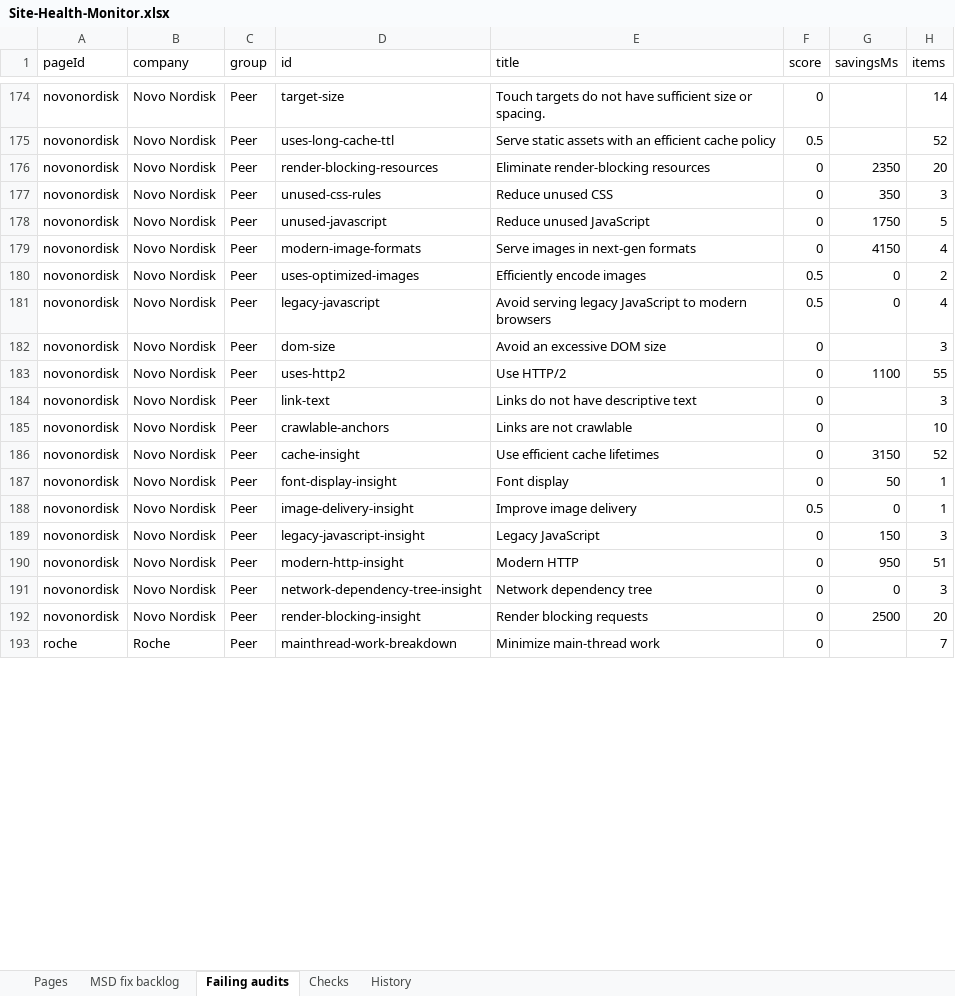
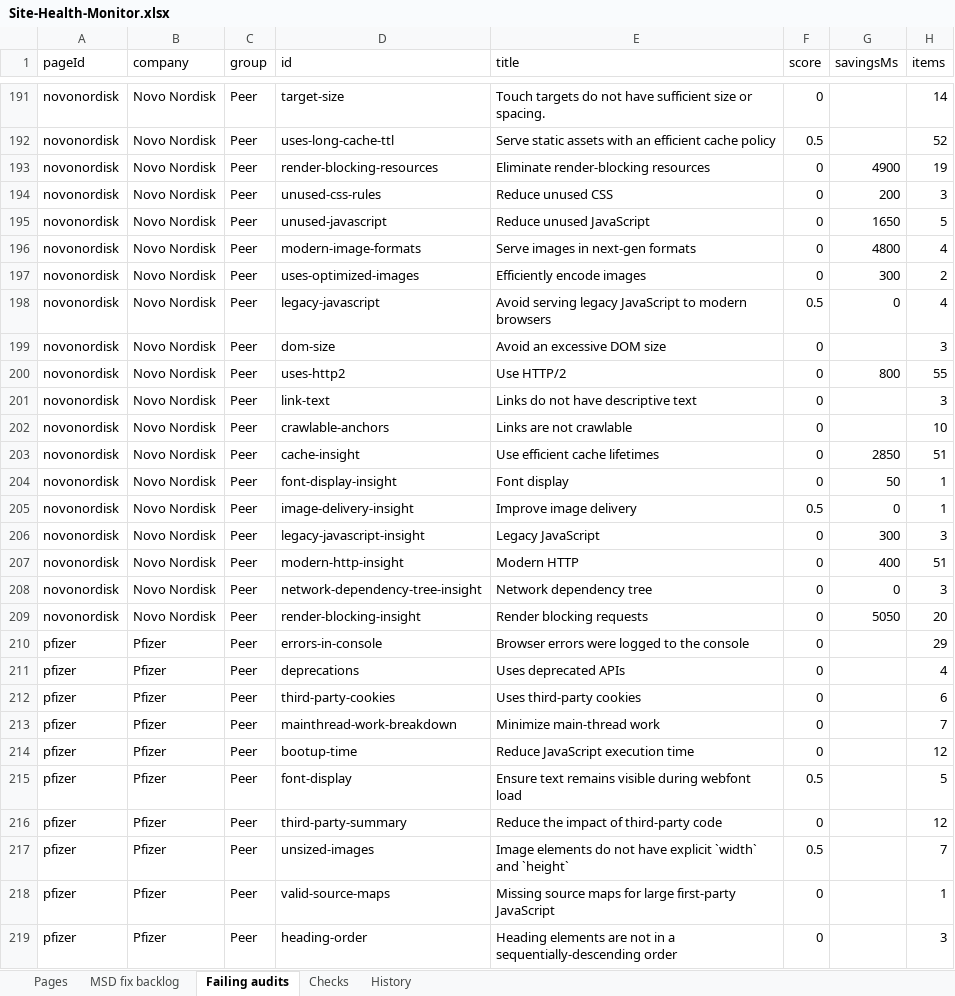
Before and after one commit to f20230125-sudo/site-health-monitor, an Excel workbook: excel/Site-Health-Monitor.xlsx, sheet Failing audits, drawn as a sheet; only a part is shown, gaps mark what is left out; the shorter side is filled out with more unchanged rows; values as stored, in another font and other column widths than the file's, no borders; addresses are those after the commit; the diff covers the shown part only; the diff names each change by its address in the sheet, - before the commit and + after, or states it on an @@ line.

```diff
--- a/excel/Site-Health-Monitor.xlsx (sheet Failing audits)
+++ b/excel/Site-Health-Monitor.xlsx (sheet Failing audits)
-G193 (savingsMs): 2350
+G193 (savingsMs): 4900
-H193 (items): 20
+H193 (items): 19
-G194 (savingsMs): 350
+G194 (savingsMs): 200
-G195 (savingsMs): 1750
+G195 (savingsMs): 1650
-G196 (savingsMs): 4150
+G196 (savingsMs): 4800
-F197 (score): 0.5
+F197 (score): 0
-G197 (savingsMs): 0
+G197 (savingsMs): 300
-G200 (savingsMs): 1100
+G200 (savingsMs): 800
-G203 (savingsMs): 3150
+G203 (savingsMs): 2850
-H203 (items): 52
+H203 (items): 51
-G206 (savingsMs): 150
+G206 (savingsMs): 300
-G207 (savingsMs): 950
+G207 (savingsMs): 400
-G209 (savingsMs): 2500
+G209 (savingsMs): 5050
+row 210: pfizer | Pfizer | Peer | errors-in-console | Browser errors were logged to the console | 0 |  | 29
+row 211: pfizer | Pfizer | Peer | deprecations | Uses deprecated APIs | 0 |  | 4
+row 212: pfizer | Pfizer | Peer | third-party-cookies | Uses third-party cookies | 0 |  | 6
+row 213: pfizer | Pfizer | Peer | mainthread-work-breakdown | Minimize main-thread work | 0 |  | 7
+row 214: pfizer | Pfizer | Peer | bootup-time | Reduce JavaScript execution time | 0 |  | 12
+row 215: pfizer | Pfizer | Peer | font-display | Ensure text remains visible during webfont load | 0.5 |  | 5
+row 216: pfizer | Pfizer | Peer | third-party-summary | Reduce the impact of third-party code | 0 |  | 12
+row 217: pfizer | Pfizer | Peer | unsized-images | Image elements do not have explicit `width` and `height` | 0.5 |  | 7
+row 218: pfizer | Pfizer | Peer | valid-source-maps | Missing source maps for large first-party JavaScript | 0 |  | 1
+row 219: pfizer | Pfizer | Peer | heading-order | Heading elements are not in a sequentially-descending order | 0 |  | 3
```
Also changed, not shown: 47 added rows, 6 removed rows and 119 edited cells elsewhere in this sheet, sheet MSD fix backlog, sheet History, sheet Pages, sheet Checks, site/public/downloads/Site-Health-Monitor.xlsx, 14 other files.
